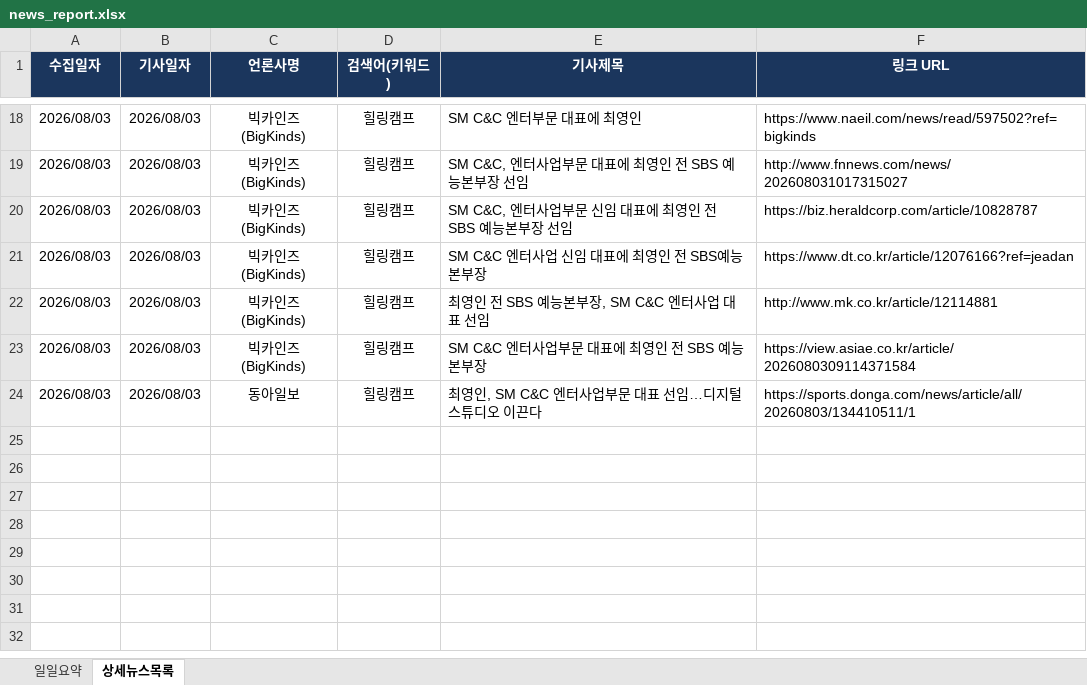
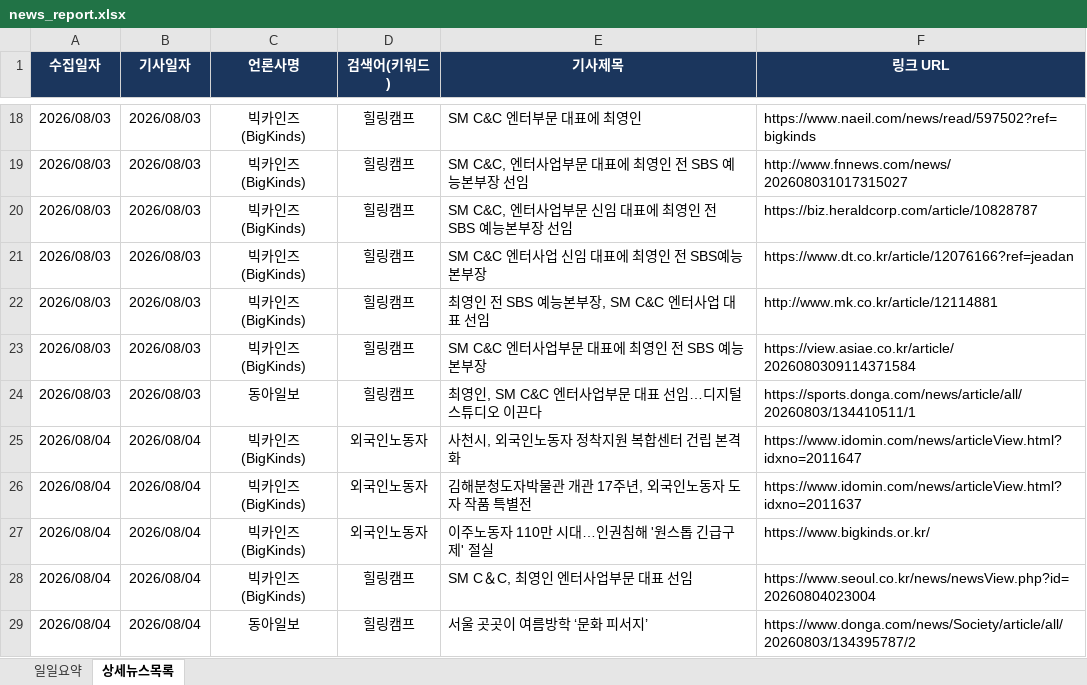
Before and after one commit to ParkJaeHwanOriginal/-_-, an Excel workbook: news_report.xlsx, sheet 상세뉴스목록, drawn as a sheet; only a part is shown, gaps mark what is left out; values as stored, in another font and other column widths than the file's, no borders; the diff names each change by its address in the sheet, - before the commit and + after, or states it on an @@ line.

```diff
--- a/news_report.xlsx (sheet 상세뉴스목록)
+++ b/news_report.xlsx (sheet 상세뉴스목록)
+row 25: 2026/08/04 | 2026/08/04 | 빅카인즈 (BigKinds) | 외국인노동자 | 사천시, 외국인노동자 정착지원 복합센터 건립 본격화 | https://www.idomin.com/news/articleView.html?idxno=2011647
+row 26: 2026/08/04 | 2026/08/04 | 빅카인즈 (BigKinds) | 외국인노동자 | 김해분청도자박물관 개관 17주년, 외국인노동자 도자 작품 특별전 | https://www.idomin.com/news/articleView.html?idxno=2011637
+row 27: 2026/08/04 | 2026/08/04 | 빅카인즈 (BigKinds) | 외국인노동자 | 이주노동자 110만 시대…인권침해 '원스톱 긴급구제' 절실 | https://www.bigkinds.or.kr/
+row 28: 2026/08/04 | 2026/08/04 | 빅카인즈 (BigKinds) | 힐링캠프 | SM C＆C, 최영인 엔터사업부문 대표 선임 | https://www.seoul.co.kr/news/newsView.php?id=20260804023004
+row 29: 2026/08/04 | 2026/08/04 | 동아일보 | 힐링캠프 | 서울 곳곳이 여름방학 ‘문화 피서지’ | https://www.donga.com/news/Society/article/all/20260803/134395787/2
```
Also changed, not shown: sheet 일일요약.
